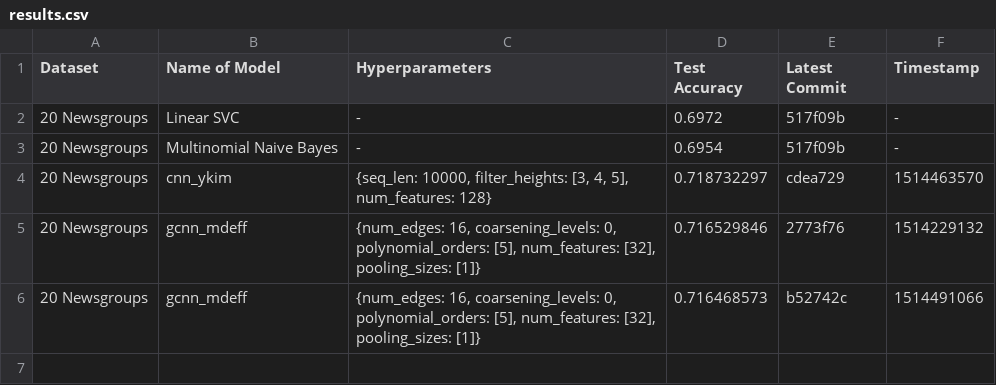
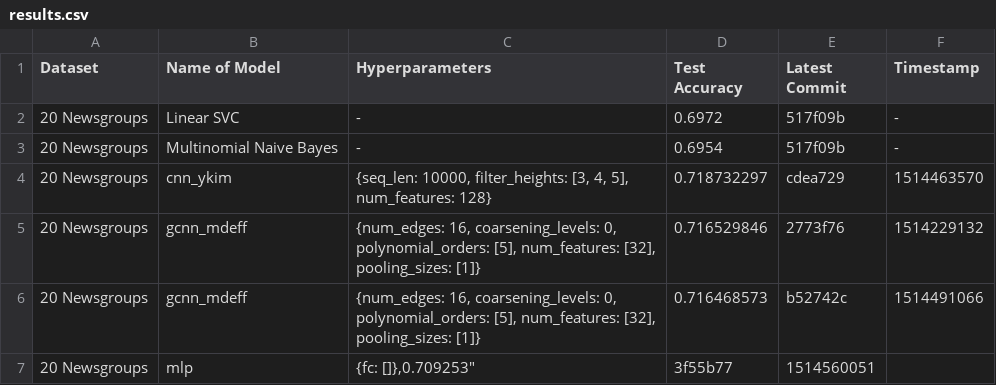
Before and after one commit to SuyashLakhotia/TextCategorization, a CSV file: results.csv, drawn as a sheet.

Commit message:
Ran MLP w/ 0 FC Layers

```diff
--- a/results.csv
+++ b/results.csv
@@ -6 +6,2 @@
 "20 Newsgroups","gcnn_mdeff","{num_edges: 16, coarsening_levels: 0, polynomial_orders: [5], num_features: [32], pooling_sizes: [1]}","0.716468573","b52742c","1514491066"
+"20 Newsgroups","mlp","{fc: []},"0.709253","3f55b77","1514560051"
```
